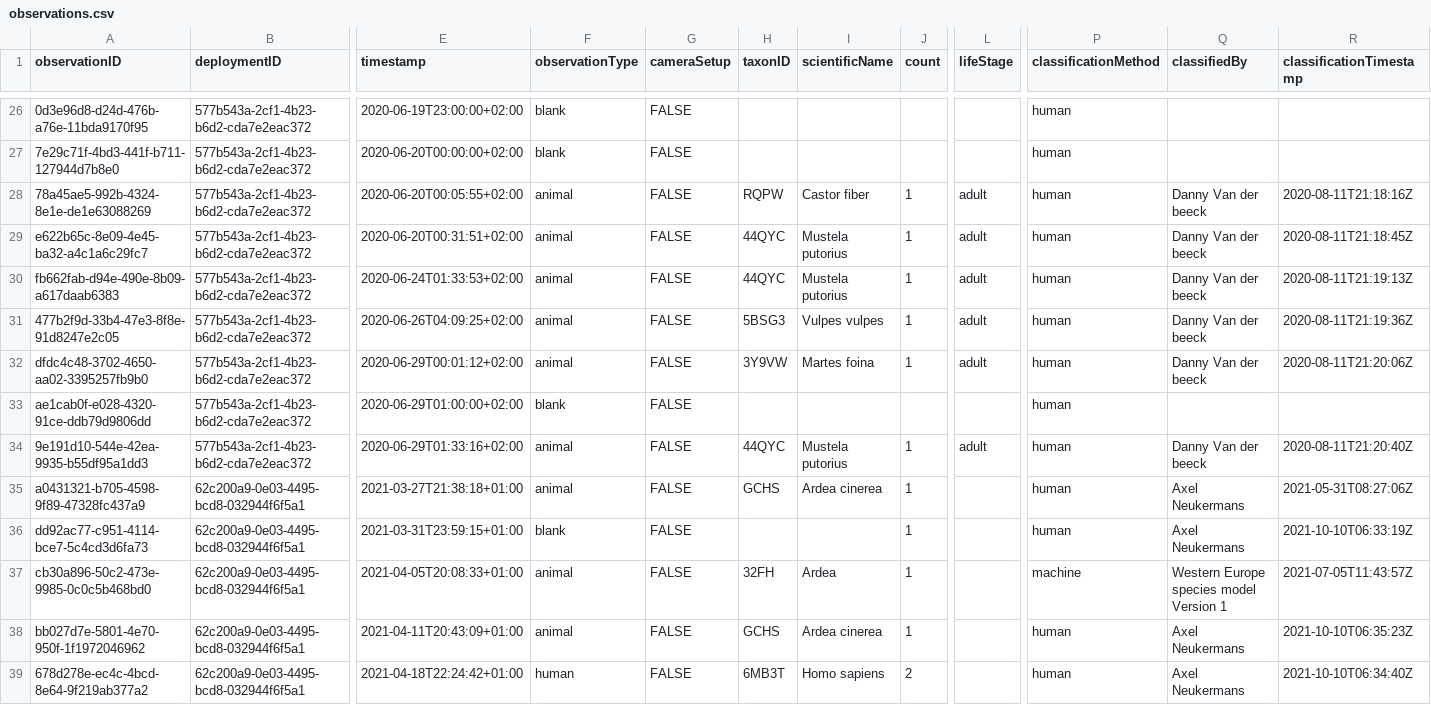
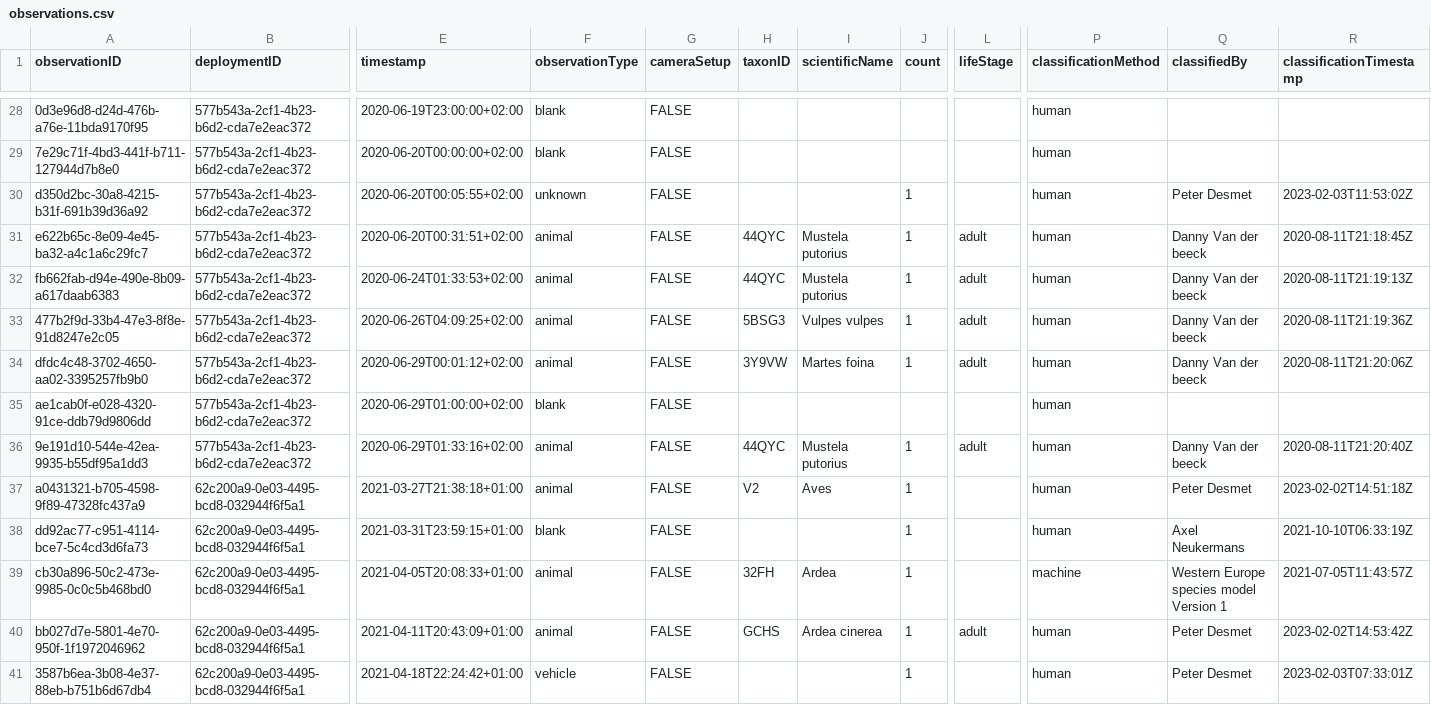
Before and after one commit to tdwg/camtrap-dp, a CSV file: example/observations.csv, drawn as a sheet; only a part is shown, gaps mark what is left out; removed rows and columns are numbered as before the commit, all else as after; rows hold the shown columns only; the diff covers the shown part only; the diff names each change by its address in the sheet, - before the commit and + after, or states it on an @@ line.

Commit message:
Correct observations
- 22a452e1-784f-468c-868a-7d31dd0fab99: unchanged
- 277b2a9f-a7a8-44df-9924-11e2cc1ad95b: now adult, male, eclipse (new classifiedBy/Date)
- 05230014-f165-4b73-8835-3e86c6d2649f: now adult (new classifiedBy/Date)
- 29939500-e3ba-498f-a6d0-cfed8db31796: unchanged (new classifiedBy/Date)
- a9fa9969-1619-410e-abb3-153683fa2bc1: now count 3 (new classifiedBy/Date)
- 4e417be8-bd3d-4d26-a775-ee499d8746aa: new obs, for adult male
- ebed479a-86bf-49b3-8a9f-a49b07cc0147: unchanged
- 3d065f23-426a-449b-8693-f3c6b2ac9c7a: now count 3 (new classifiedBy/Date)
- 66922f89-0614-4f1f-9cc9-d153a02ef4c6: new obs, 2 adult female
- 1fa8b00a-8f0e-485e-b98e-eb9bb1ee5a9f: now mallard with count 2 (new classifiedBy/Date)
- e57d97b3-f15b-48f5-a86c-477952bf8b7a: now indicated as adult, female (new classifiedBy/Date)
- c883a5c6-7a7c-40c8-9a18-442d249653fc: new obs "Aves", replacing "unknown" 00d6726c-755a-46d2-b424-f0b4a3a6f26a
- d350d2bc-30a8-4215-b31f-691b39d36a92: new obs "unknown", replacing "Castor fiber" 78a45ae5-992b-4324-8e1e-de1e63088269
- a0431321-b705-4598-9f89-47328fc437a9: changed from Ardea cinerea to Aves (new classifiedBy/Date)
- bb027d7e-5801-4e70-950f-1f1972046962: updated to adult (new classifiedBy/Date)
- 3587b6ea-3b08-4e37-88eb-b751b6d67db4: new obs "vehicle" replacing "human" 678d278e-ec4c-4bcd-8e64-9f219ab377a2

```diff
--- a/example/observations.csv
+++ b/example/observations.csv
-A30 (observationID): 78a45ae5-992b-4324-8e1e-de1e63088269
+A30 (observationID): d350d2bc-30a8-4215-b31f-691b39d36a92
-F30 (observationType): animal
+F30 (observationType): unknown
-H30 (taxonID): RQPW
+H30 (taxonID): (empty)
-I30 (scientificName): Castor fiber
+I30 (scientificName): (empty)
-L30 (lifeStage): adult
+L30 (lifeStage): (empty)
-Q30 (classifiedBy): Danny Van der beeck
+Q30 (classifiedBy): Peter Desmet
-R30 (classificationTimestamp): 2020-08-11T21:18:16Z
+R30 (classificationTimestamp): 2023-02-03T11:53:02Z
-H37 (taxonID): GCHS
+H37 (taxonID): V2
-I37 (scientificName): Ardea cinerea
+I37 (scientificName): Aves
-Q37 (classifiedBy): Axel Neukermans
+Q37 (classifiedBy): Peter Desmet
-R37 (classificationTimestamp): 2021-05-31T08:27:06Z
+R37 (classificationTimestamp): 2023-02-02T14:51:18Z
-L40 (lifeStage): (empty)
+L40 (lifeStage): adult
-Q40 (classifiedBy): Axel Neukermans
+Q40 (classifiedBy): Peter Desmet
-R40 (classificationTimestamp): 2021-10-10T06:35:23Z
+R40 (classificationTimestamp): 2023-02-02T14:53:42Z
-row 39: 678d278e-ec4c-4bcd-8e64-9f219ab377a2 | 62c200a9-0e03-4495-bcd8-032944f6f5a1 | 2021-04-18T22:24:42+01:00 | human | FALSE | 6MB3T | Homo sapiens | 2 |  | human | Axel Neukermans | 2021-10-10T06:34:40Z
+row 41: 3587b6ea-3b08-4e37-88eb-b751b6d67db4 | 62c200a9-0e03-4495-bcd8-032944f6f5a1 | 2021-04-18T22:24:42+01:00 | vehicle | FALSE |  |  | 1 |  | human | Peter Desmet | 2023-02-03T07:33:01Z
```
Also changed, not shown: 4 added rows, 2 removed rows, 2 moved rows and 20 edited cells elsewhere in this file.
